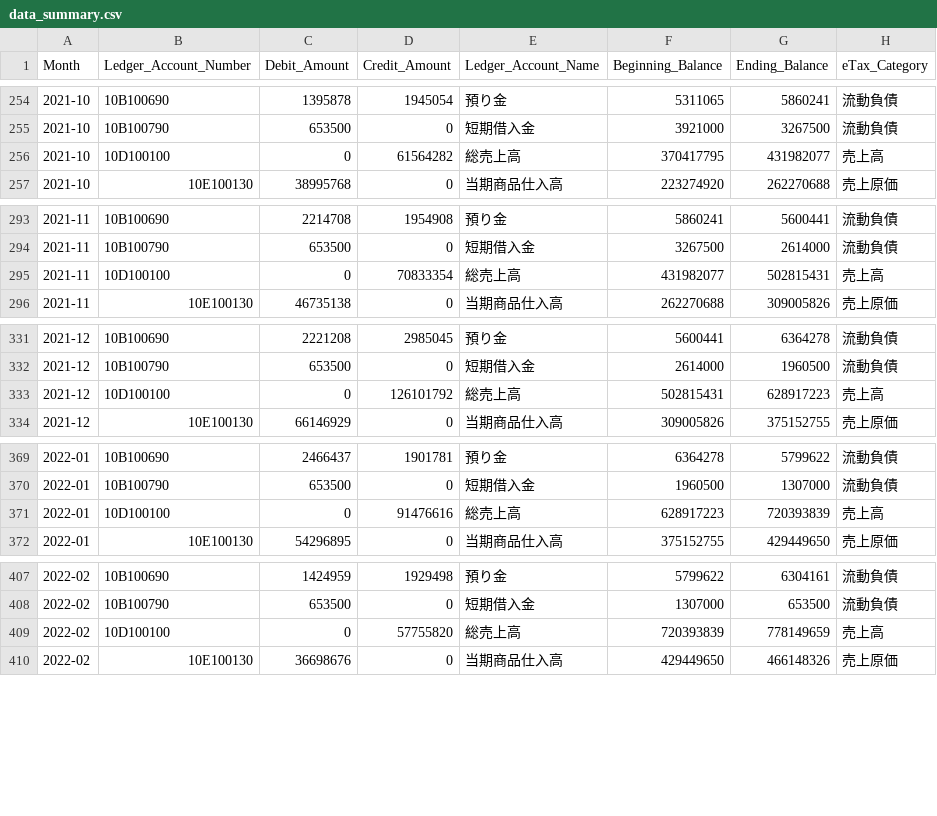
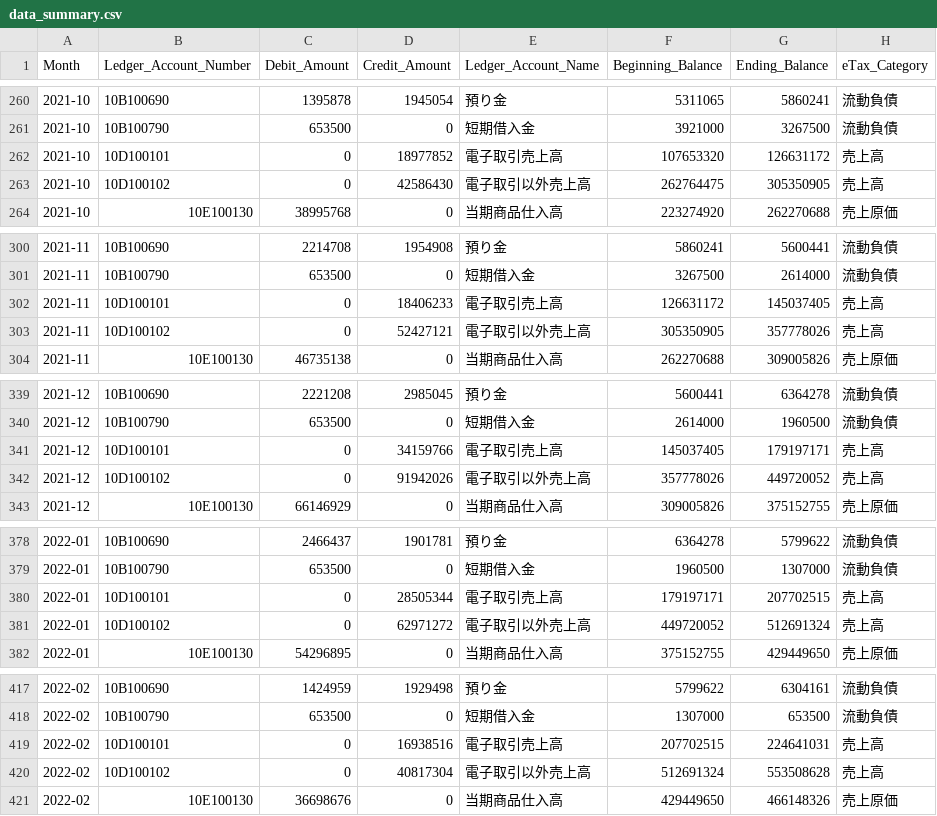
Before and after one commit to pontsoleil/UADA, a CSV file: data/_PCA/AccountingLedger/data_summary.csv, drawn as a sheet; only a part is shown, gaps mark what is left out; the diff covers the shown part only.

```diff
--- a/data/_PCA/AccountingLedger/data_summary.csv
+++ b/data/_PCA/AccountingLedger/data_summary.csv
@@ -255,3 +261,4 @@
 2021-10,10B100790,653500,0,短期借入金,3921000,3267500,流動負債
-2021-10,10D100100,0,61564282,総売上高,370417795,431982077,売上高
+2021-10,10D100101,0,18977852,電子取引売上高,107653320,126631172,売上高
+2021-10,10D100102,0,42586430,電子取引以外売上高,262764475,305350905,売上高
 2021-10,10E100130,38995768,0,当期商品仕入高,223274920,262270688,売上原価
@@ -294,3 +301,4 @@
 2021-11,10B100790,653500,0,短期借入金,3267500,2614000,流動負債
-2021-11,10D100100,0,70833354,総売上高,431982077,502815431,売上高
+2021-11,10D100101,0,18406233,電子取引売上高,126631172,145037405,売上高
+2021-11,10D100102,0,52427121,電子取引以外売上高,305350905,357778026,売上高
 2021-11,10E100130,46735138,0,当期商品仕入高,262270688,309005826,売上原価
@@ -332,3 +340,4 @@
 2021-12,10B100790,653500,0,短期借入金,2614000,1960500,流動負債
-2021-12,10D100100,0,126101792,総売上高,502815431,628917223,売上高
+2021-12,10D100101,0,34159766,電子取引売上高,145037405,179197171,売上高
+2021-12,10D100102,0,91942026,電子取引以外売上高,357778026,449720052,売上高
 2021-12,10E100130,66146929,0,当期商品仕入高,309005826,375152755,売上原価
@@ -370,3 +379,4 @@
 2022-01,10B100790,653500,0,短期借入金,1960500,1307000,流動負債
-2022-01,10D100100,0,91476616,総売上高,628917223,720393839,売上高
+2022-01,10D100101,0,28505344,電子取引売上高,179197171,207702515,売上高
+2022-01,10D100102,0,62971272,電子取引以外売上高,449720052,512691324,売上高
 2022-01,10E100130,54296895,0,当期商品仕入高,375152755,429449650,売上原価
@@ -408,3 +418,4 @@
 2022-02,10B100790,653500,0,短期借入金,1307000,653500,流動負債
-2022-02,10D100100,0,57755820,総売上高,720393839,778149659,売上高
+2022-02,10D100101,0,16938516,電子取引売上高,207702515,224641031,売上高
+2022-02,10D100102,0,40817304,電子取引以外売上高,512691324,553508628,売上高
 2022-02,10E100130,36698676,0,当期商品仕入高,429449650,466148326,売上原価
```
Also changed, not shown: 7 added rows and 34 edited cells elsewhere in this file, data/_PCA/AccountingLedger/HOT010_3.0_PL_10.csv, 2 other files.
